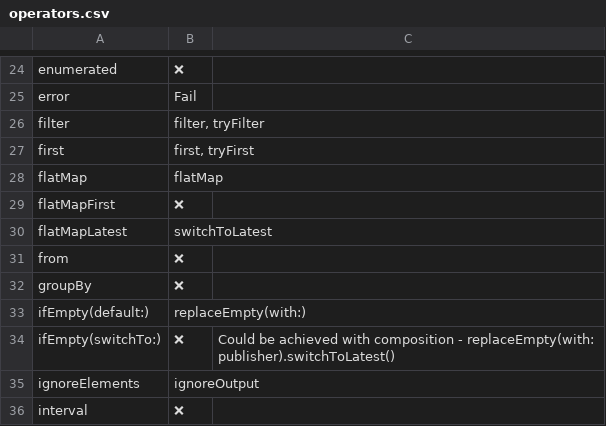
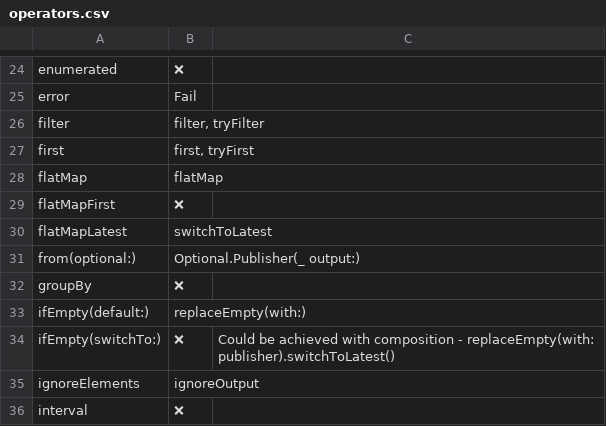
Before and after one commit to CombineCommunity/rxswift-to-combine-cheatsheet, a CSV file: Data/operators.csv, drawn as a sheet; only a part is shown, gaps mark what is left out; removed rows and columns are numbered as before the commit, all else as after; the diff names each change by its address in the sheet, - before the commit and + after, or states it on an @@ line.

Commit message:
Add `Optional.Publisher` for Rx `from` operator (#18)

```diff
--- a/Data/operators.csv
+++ b/Data/operators.csv
-row 31: from | ❌
+row 31: from(optional:) | Optional.Publisher(_ output:)
```
Also changed, not shown: 2 other files.
